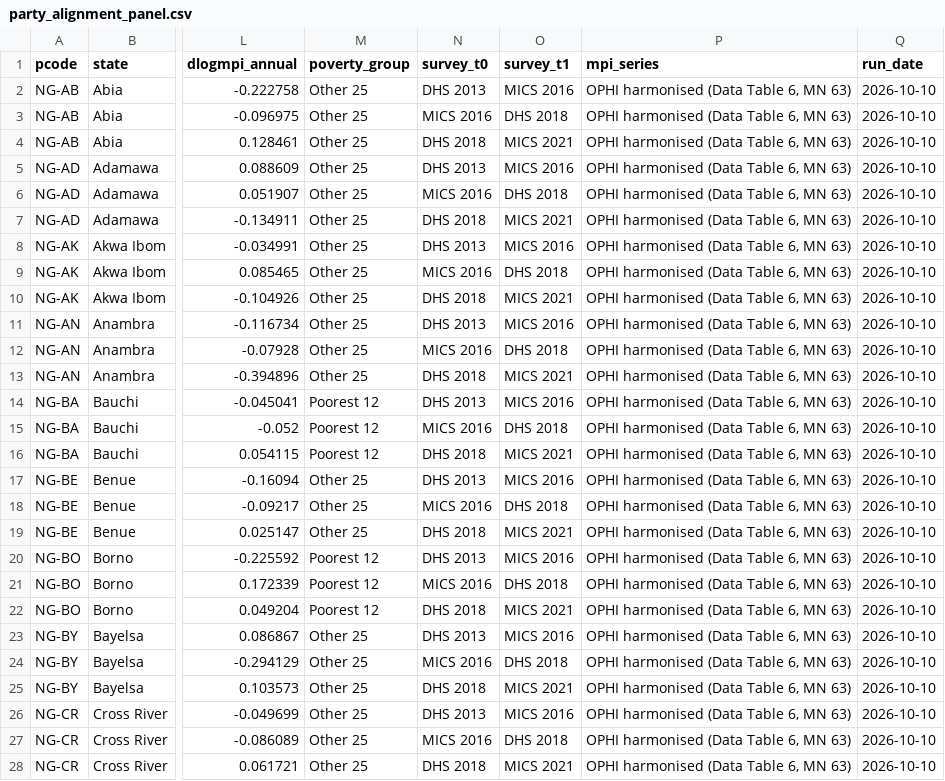
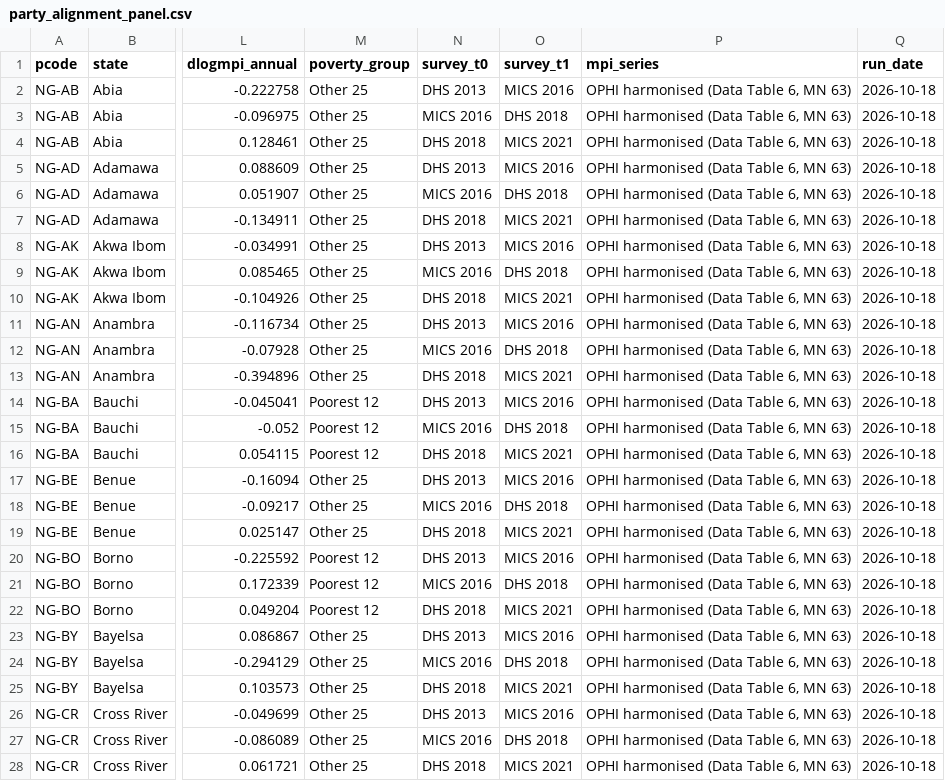
Before and after one commit to batestguy/NigeriaEquityAtlas-Tableau, a CSV file: data/processed/party_alignment_panel.csv, drawn as a sheet; only a part is shown, gaps mark what is left out; the diff covers the shown part only; the diff names each change by its address in the sheet, - before the commit and + after, or states it on an @@ line.

```diff
--- a/data/processed/party_alignment_panel.csv
+++ b/data/processed/party_alignment_panel.csv
-Q2:Q28 (run_date): 2026-10-10
+Q2:Q28 (run_date): 2026-10-18
```
Also changed, not shown: 81 edited cells elsewhere in this file, data/processed/mpi_atlas_2021.csv, data/processed/party_alignment_result.csv, 17 other files.
